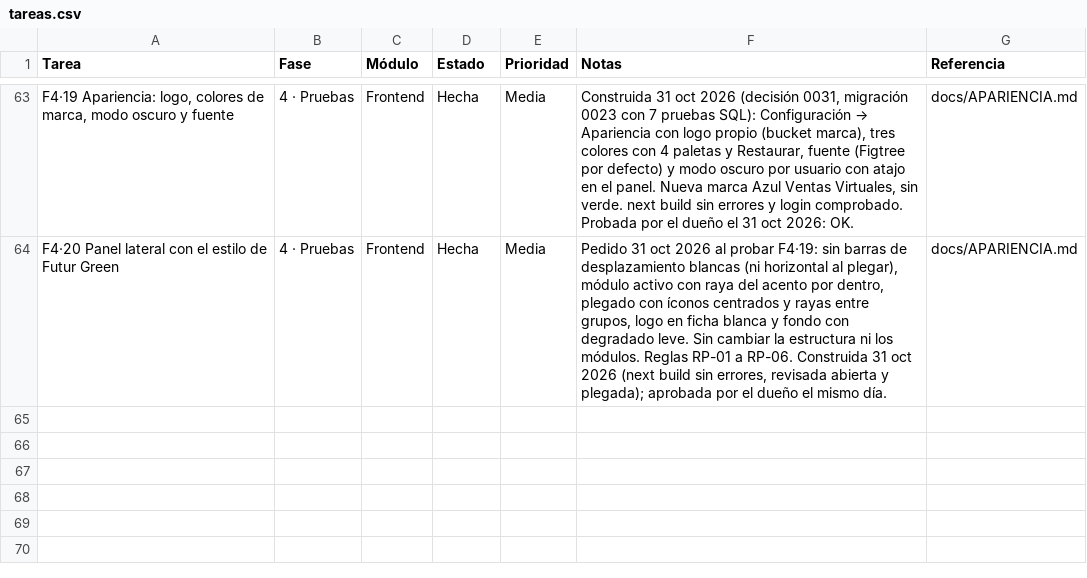
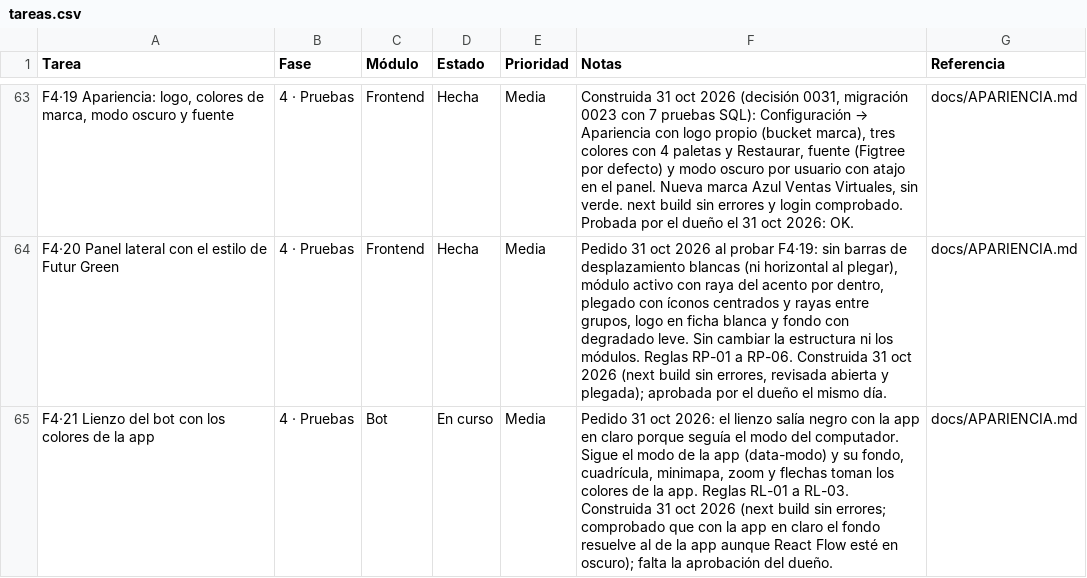
Before and after one commit to Appsheet-jm456/CRM_InventarIA, a CSV file: docs/notion/tareas.csv, drawn as a sheet; only a part is shown, gaps mark what is left out; the diff names each change by its address in the sheet, - before the commit and + after, or states it on an @@ line.

```diff
--- a/docs/notion/tareas.csv
+++ b/docs/notion/tareas.csv
+row 65: F4·21 Lienzo del bot con los colores de la app | 4 · Pruebas | Bot | En curso | Media | Pedido 31 oct 2026: el lienzo salía negro con la app en claro porque seguía el modo del computador. Sigue el modo de la app (data-modo) y su fondo, cuadrícula, minimapa, zoom y flechas toman los colores de la app. Reglas RL-01 a RL-03. Construida 31 oct 2026 (next build sin errores; comprobado que con la app en claro el fondo resuelve al de la app aunque React Flow esté en oscuro); falta la aprobación del dueño. | docs/APARIENCIA.md
```
Also changed, not shown: 5 other files.
